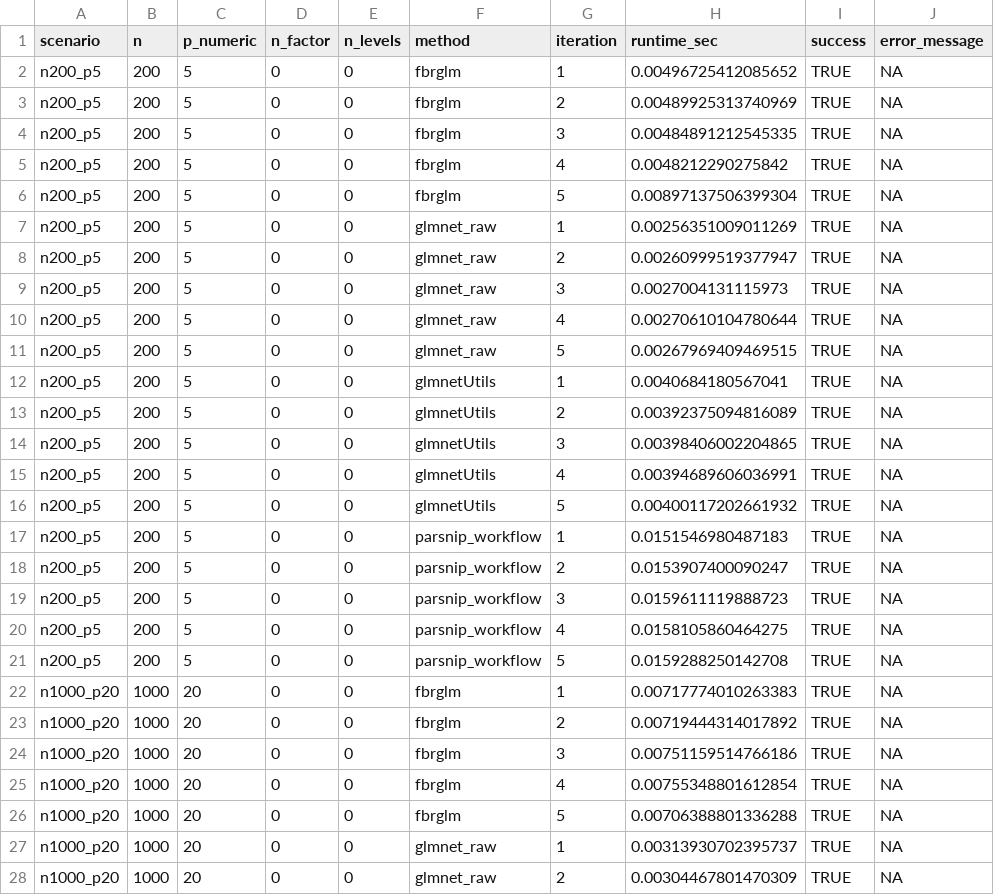
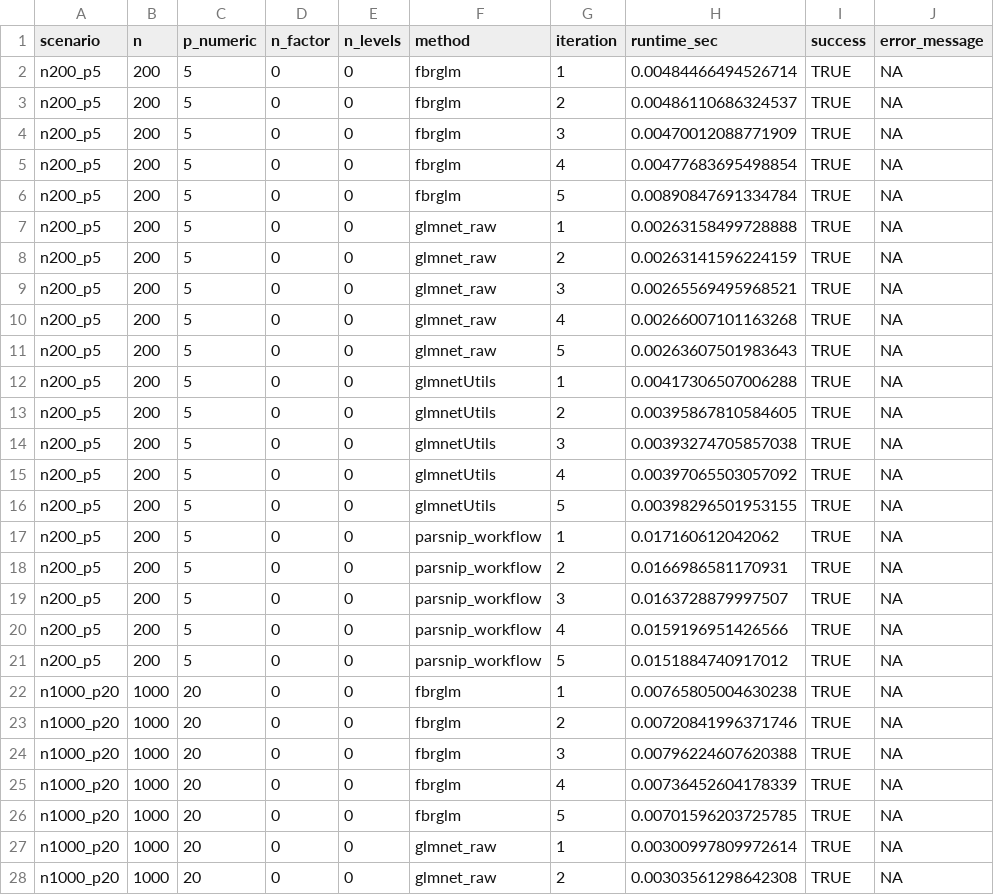
Before and after one commit to dsc-chiba-u/fbrglm-experiments, a CSV file: results/raw/runtime_small_raw.csv, drawn as a sheet; only a part is shown; the diff covers the shown part only.

```diff
--- a/results/raw/runtime_small_raw.csv
+++ b/results/raw/runtime_small_raw.csv
@@ -1,28 +1,28 @@
 "scenario","n","p_numeric","n_factor","n_levels","method","iteration","runtime_sec","success","error_message"
-"n200_p5",200,5,0,0,"fbrglm",1,0.00496725412085652,TRUE,NA
-"n200_p5",200,5,0,0,"fbrglm",2,0.00489925313740969,TRUE,NA
-"n200_p5",200,5,0,0,"fbrglm",3,0.00484891212545335,TRUE,NA
-"n200_p5",200,5,0,0,"fbrglm",4,0.0048212290275842,TRUE,NA
-"n200_p5",200,5,0,0,"fbrglm",5,0.00897137506399304,TRUE,NA
-"n200_p5",200,5,0,0,"glmnet_raw",1,0.00256351009011269,TRUE,NA
-"n200_p5",200,5,0,0,"glmnet_raw",2,0.00260999519377947,TRUE,NA
-"n200_p5",200,5,0,0,"glmnet_raw",3,0.0027004131115973,TRUE,NA
-"n200_p5",200,5,0,0,"glmnet_raw",4,0.00270610104780644,TRUE,NA
-"n200_p5",200,5,0,0,"glmnet_raw",5,0.00267969409469515,TRUE,NA
-"n200_p5",200,5,0,0,"glmnetUtils",1,0.0040684180567041,TRUE,NA
-"n200_p5",200,5,0,0,"glmnetUtils",2,0.00392375094816089,TRUE,NA
-"n200_p5",200,5,0,0,"glmnetUtils",3,0.00398406002204865,TRUE,NA
-"n200_p5",200,5,0,0,"glmnetUtils",4,0.00394689606036991,TRUE,NA
-"n200_p5",200,5,0,0,"glmnetUtils",5,0.00400117202661932,TRUE,NA
-"n200_p5",200,5,0,0,"parsnip_workflow",1,0.0151546980487183,TRUE,NA
-"n200_p5",200,5,0,0,"parsnip_workflow",2,0.0153907400090247,TRUE,NA
-"n200_p5",200,5,0,0,"parsnip_workflow",3,0.0159611119888723,TRUE,NA
-"n200_p5",200,5,0,0,"parsnip_workflow",4,0.0158105860464275,TRUE,NA
-"n200_p5",200,5,0,0,"parsnip_workflow",5,0.0159288250142708,TRUE,NA
-"n1000_p20",1000,20,0,0,"fbrglm",1,0.00717774010263383,TRUE,NA
-"n1000_p20",1000,20,0,0,"fbrglm",2,0.00719444314017892,TRUE,NA
-"n1000_p20",1000,20,0,0,"fbrglm",3,0.00751159514766186,TRUE,NA
-"n1000_p20",1000,20,0,0,"fbrglm",4,0.00755348801612854,TRUE,NA
-"n1000_p20",1000,20,0,0,"fbrglm",5,0.00706388801336288,TRUE,NA
-"n1000_p20",1000,20,0,0,"glmnet_raw",1,0.00313930702395737,TRUE,NA
-"n1000_p20",1000,20,0,0,"glmnet_raw",2,0.00304467801470309,TRUE,NA
+"n200_p5",200,5,0,0,"fbrglm",1,0.00484466494526714,TRUE,NA
+"n200_p5",200,5,0,0,"fbrglm",2,0.00486110686324537,TRUE,NA
+"n200_p5",200,5,0,0,"fbrglm",3,0.00470012088771909,TRUE,NA
+"n200_p5",200,5,0,0,"fbrglm",4,0.00477683695498854,TRUE,NA
+"n200_p5",200,5,0,0,"fbrglm",5,0.00890847691334784,TRUE,NA
+"n200_p5",200,5,0,0,"glmnet_raw",1,0.00263158499728888,TRUE,NA
+"n200_p5",200,5,0,0,"glmnet_raw",2,0.00263141596224159,TRUE,NA
+"n200_p5",200,5,0,0,"glmnet_raw",3,0.00265569495968521,TRUE,NA
+"n200_p5",200,5,0,0,"glmnet_raw",4,0.00266007101163268,TRUE,NA
+"n200_p5",200,5,0,0,"glmnet_raw",5,0.00263607501983643,TRUE,NA
+"n200_p5",200,5,0,0,"glmnetUtils",1,0.00417306507006288,TRUE,NA
+"n200_p5",200,5,0,0,"glmnetUtils",2,0.00395867810584605,TRUE,NA
+"n200_p5",200,5,0,0,"glmnetUtils",3,0.00393274705857038,TRUE,NA
+"n200_p5",200,5,0,0,"glmnetUtils",4,0.00397065503057092,TRUE,NA
+"n200_p5",200,5,0,0,"glmnetUtils",5,0.00398296501953155,TRUE,NA
+"n200_p5",200,5,0,0,"parsnip_workflow",1,0.017160612042062,TRUE,NA
+"n200_p5",200,5,0,0,"parsnip_workflow",2,0.0166986581170931,TRUE,NA
+"n200_p5",200,5,0,0,"parsnip_workflow",3,0.0163728879997507,TRUE,NA
+"n200_p5",200,5,0,0,"parsnip_workflow",4,0.0159196951426566,TRUE,NA
+"n200_p5",200,5,0,0,"parsnip_workflow",5,0.0151884740917012,TRUE,NA
+"n1000_p20",1000,20,0,0,"fbrglm",1,0.00765805004630238,TRUE,NA
+"n1000_p20",1000,20,0,0,"fbrglm",2,0.00720841996371746,TRUE,NA
+"n1000_p20",1000,20,0,0,"fbrglm",3,0.00796224607620388,TRUE,NA
+"n1000_p20",1000,20,0,0,"fbrglm",4,0.00736452604178339,TRUE,NA
+"n1000_p20",1000,20,0,0,"fbrglm",5,0.00701596203725785,TRUE,NA
+"n1000_p20",1000,20,0,0,"glmnet_raw",1,0.00300997809972614,TRUE,NA
+"n1000_p20",1000,20,0,0,"glmnet_raw",2,0.00303561298642308,TRUE,NA
```
Also changed, not shown: 53 edited cells elsewhere in this file, results/summary/runtime_small.csv, 8 other files.
